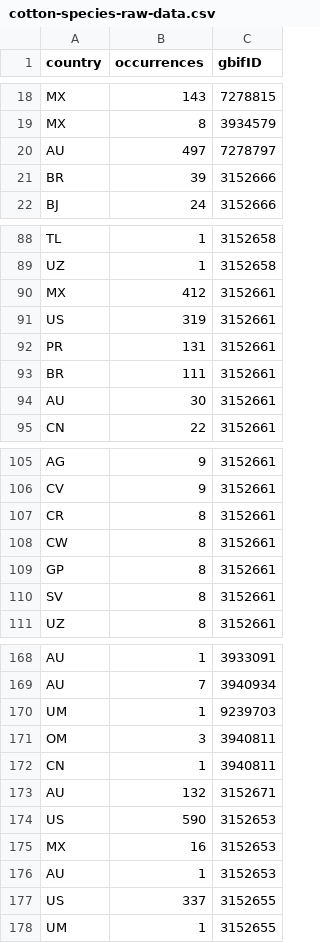
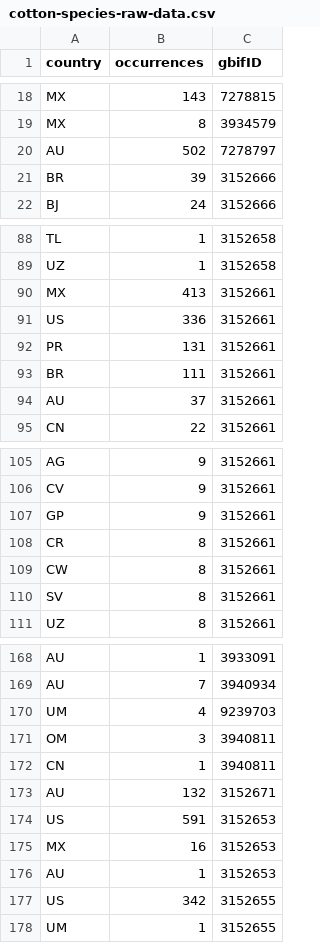
Before and after one commit to GorlemZ/sci-vis, a CSV file: botany-and-distribution/cotton-species-raw-data.csv, drawn as a sheet; only a part is shown, gaps mark what is left out; the diff covers the shown part only.

```diff
--- a/botany-and-distribution/cotton-species-raw-data.csv
+++ b/botany-and-distribution/cotton-species-raw-data.csv
@@ -19,3 +19,3 @@ MX,143,7278815
 MX,8,3934579
-AU,497,7278797
+AU,502,7278797
 BR,39,3152666
@@ -89,7 +89,7 @@ TL,1,3152658
 UZ,1,3152658
-MX,412,3152661
-US,319,3152661
+MX,413,3152661
+US,336,3152661
 PR,131,3152661
 BR,111,3152661
-AU,30,3152661
+AU,37,3152661
 CN,22,3152661
@@ -106,5 +106,5 @@ AG,9,3152661
 CV,9,3152661
+GP,9,3152661
 CR,8,3152661
 CW,8,3152661
-GP,8,3152661
 SV,8,3152661
@@ -169,3 +169,3 @@ AU,1,3933091
 AU,7,3940934
-UM,1,9239703
+UM,4,9239703
 OM,3,3940811
@@ -173,6 +173,6 @@ CN,1,3940811
 AU,132,3152671
-US,590,3152653
+US,591,3152653
 MX,16,3152653
 AU,1,3152653
-US,337,3152655
+US,342,3152655
 UM,1,3152655
```
Also changed, not shown: 2 edited cells elsewhere in this file, botany-and-distribution/cotton-species-by-country.csv, 11 other files.
